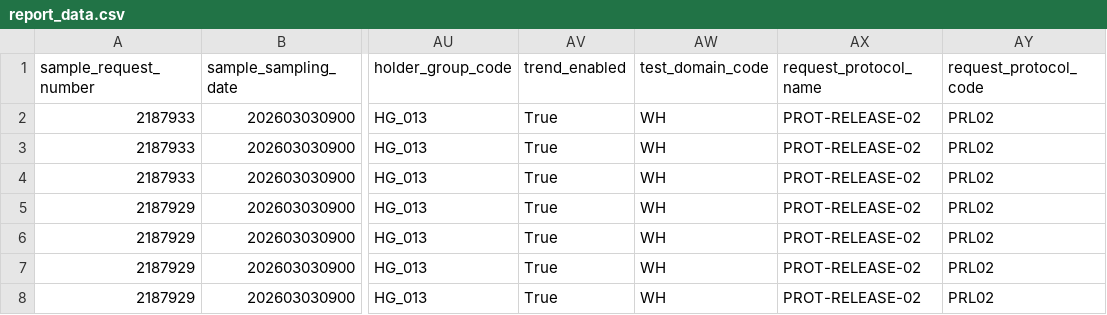
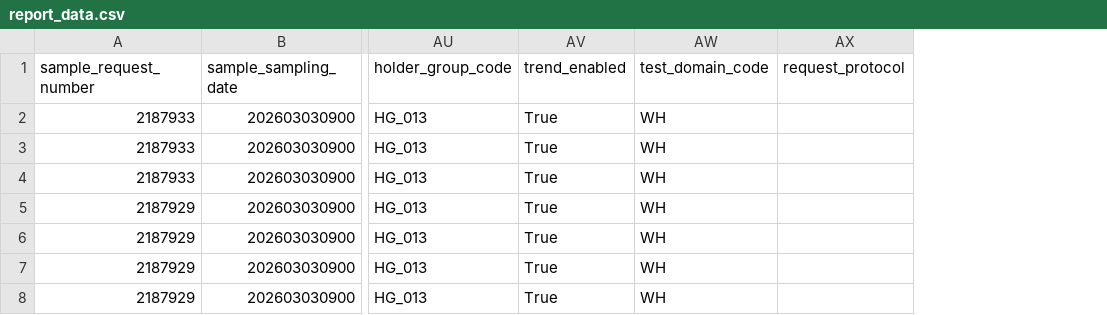
Before and after one commit to h-yamamoto-8g/Houkoku_WH, a CSV file: houkoku_data/報告書/品質管理課/history/2026-03-12_260303WV/report_data.csv, drawn as a sheet; only a part is shown, gaps mark what is left out; removed rows and columns are numbered as before the commit, all else as after; the diff names each change by its address in the sheet, - before the commit and + after, or states it on an @@ line.

```diff
--- a/houkoku_data/報告書/品質管理課/history/2026-03-12_260303WV/report_data.csv
+++ b/houkoku_data/報告書/品質管理課/history/2026-03-12_260303WV/report_data.csv
-column AX (request_protocol_name), rows 2-8: all PROT-RELEASE-02
-column AY (request_protocol_code), rows 2-8: all PRL02
+column AX (request_protocol), empty
```
Also changed, not shown: houkoku_data/報告書/品質管理課/latest/report_data.csv, houkoku_data/報告書/製造2課/history/2026-03-12_260303WV/report_data.csv, 1 other file.
